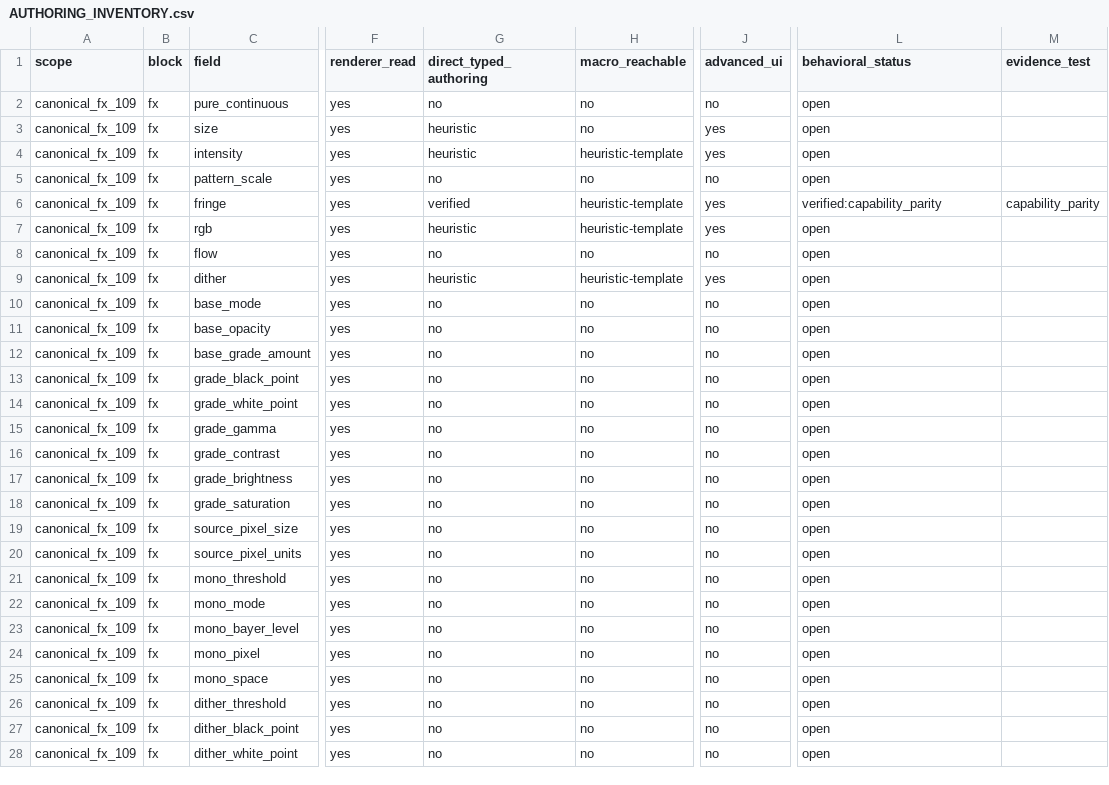
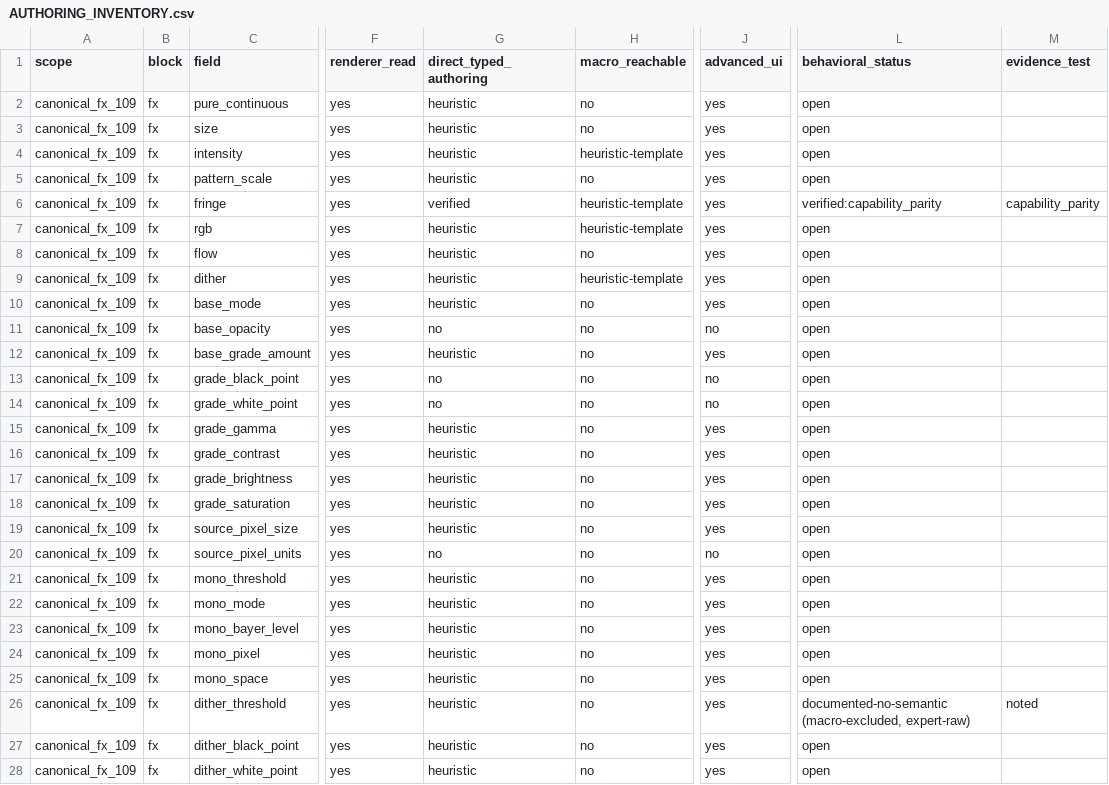
Before and after one commit to realartsbro/nrcu-platform-fighter, a CSV file: docs/vnext/AUTHORING_INVENTORY.csv, drawn as a sheet; only a part is shown, gaps mark what is left out; the diff covers the shown part only; the diff names each change by its address in the sheet, - before the commit and + after, or states it on an @@ line.

Commit message:
vfx: UI-01 canonical reachability (LOOK macros + full DISPLACE + expert + INCOMPLETE)
LOOK tab gains intent macro groups (Fringe/RGB/Dither/Flow/Grade/Mono)
over exact canonical keys; DISPLACE fully authorable (scale/phase/time/
custom/influence subgroup with honest INCOMPLETE states); ADVANCED gains
typed expert controls for all non-macro scalar numerics + bools + enums;
dither_threshold deliberately macro-excluded (declaration-only legacy,
expert-raw only); flow labeled as fringe-dependent. Discrete
option/asset edits rebuild so INCOMPLETE stays truthful.

Suite fx_vnext_authoring_ui (38 checks): action->mutation->session->
renderer->readback per control; alias-freedom; INCOMPLETE cycle;
inventory gate. Inventory: canonical_no_ui 104->31.

```diff
--- a/docs/vnext/AUTHORING_INVENTORY.csv
+++ b/docs/vnext/AUTHORING_INVENTORY.csv
-G2 (direct_typed_authoring): no
+G2 (direct_typed_authoring): heuristic
-J2 (advanced_ui): no
+J2 (advanced_ui): yes
-G5 (direct_typed_authoring): no
+G5 (direct_typed_authoring): heuristic
-J5 (advanced_ui): no
+J5 (advanced_ui): yes
-G8 (direct_typed_authoring): no
+G8 (direct_typed_authoring): heuristic
-J8 (advanced_ui): no
+J8 (advanced_ui): yes
-G10 (direct_typed_authoring): no
+G10 (direct_typed_authoring): heuristic
-J10 (advanced_ui): no
+J10 (advanced_ui): yes
-G12 (direct_typed_authoring): no
+G12 (direct_typed_authoring): heuristic
-J12 (advanced_ui): no
+J12 (advanced_ui): yes
-G15:G19 (direct_typed_authoring): no
+G15:G19 (direct_typed_authoring): heuristic
-J15:J19 (advanced_ui): no
+J15:J19 (advanced_ui): yes
-G21:G28 (direct_typed_authoring): no
+G21:G28 (direct_typed_authoring): heuristic
-J21:J28 (advanced_ui): no
+J21:J28 (advanced_ui): yes
-L26 (behavioral_status): open
+L26 (behavioral_status): documented-no-semantic (macro-excluded, expert-raw)
-M26 (evidence_test): (empty)
+M26 (evidence_test): noted
```
Also changed, not shown: 120 edited cells elsewhere in this file, 4 other files.
